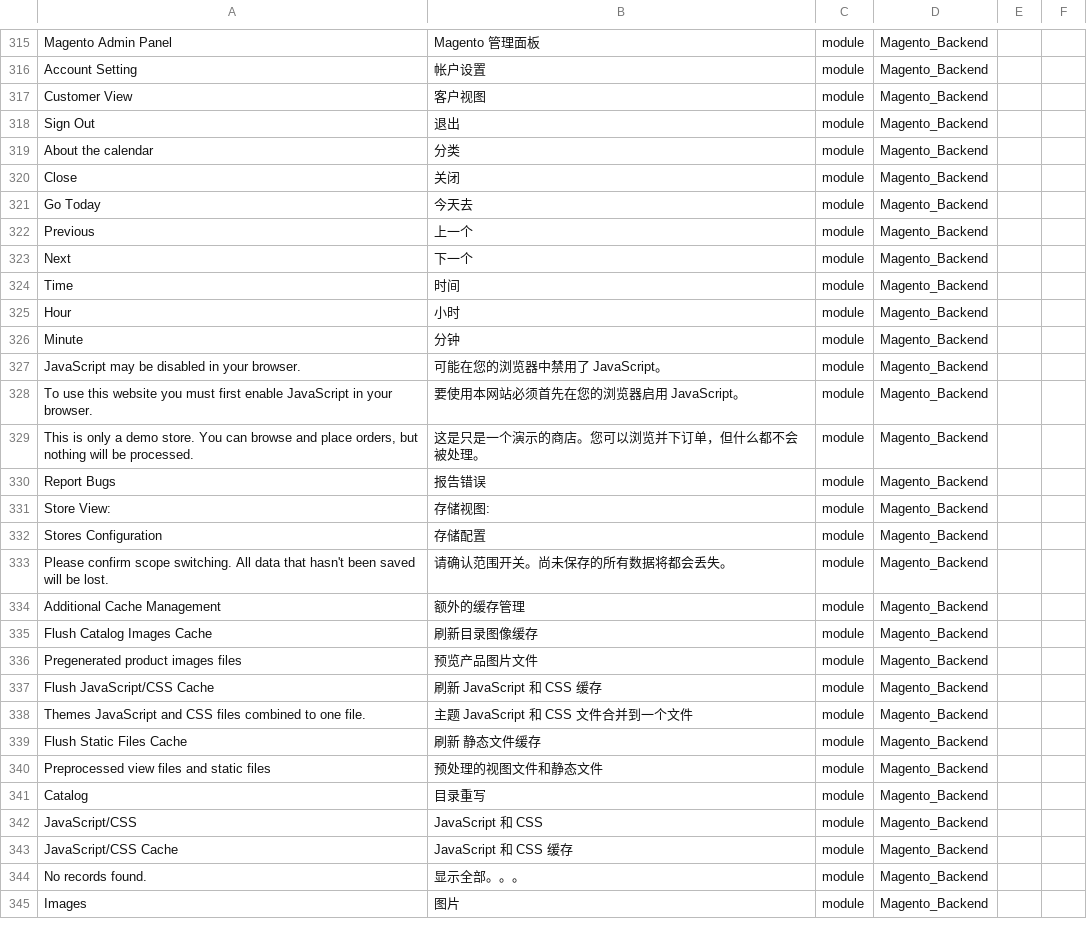
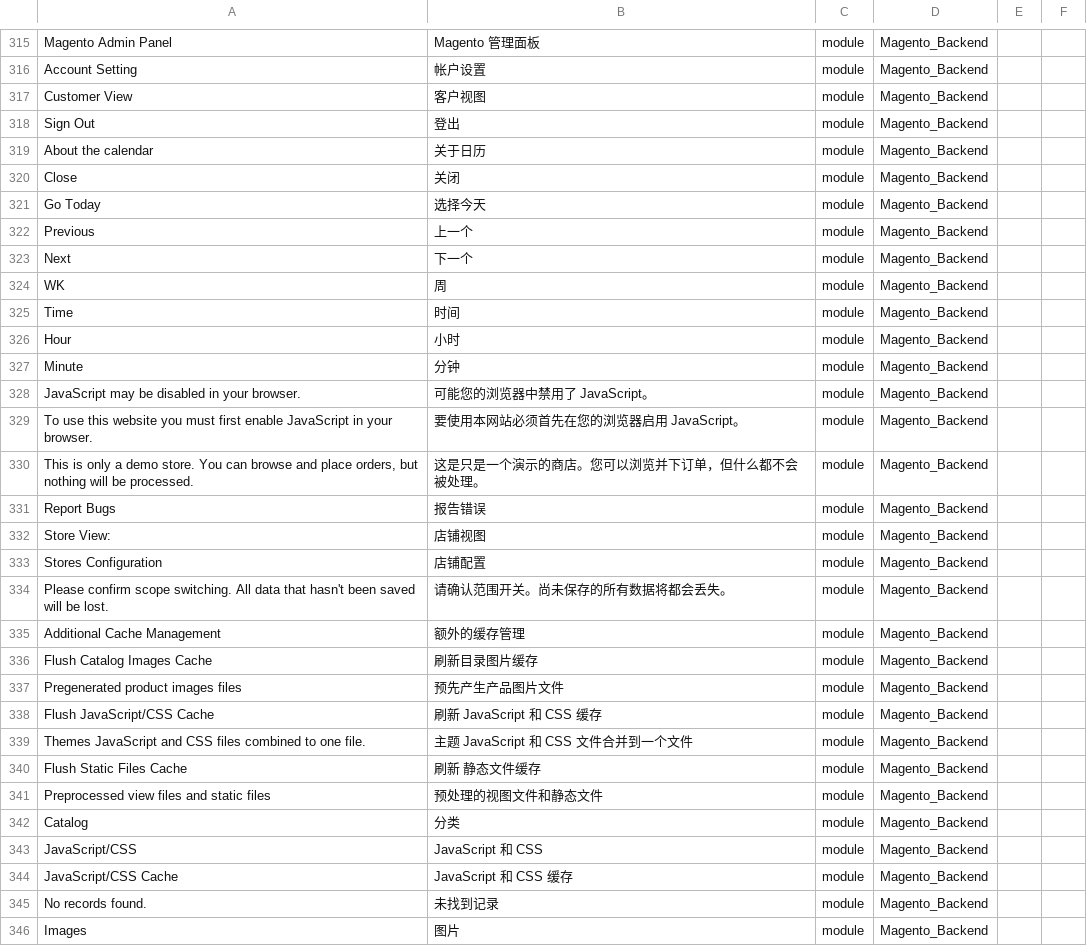
Before and after one commit to shuaiZend/language_zh_cn, a CSV file: zh_Hans_CN.csv, drawn as a sheet; only a part is shown, gaps mark what is left out; addresses are those after the commit; the diff covers the shown part only; the diff names each change by its address in the sheet, - before the commit and + after, or states it on an @@ line.

```diff
--- a/zh_Hans_CN.csv
+++ b/zh_Hans_CN.csv
-B318: 退出
+B318: 登出
-B319: 分类
+B319: 关于日历
-B321: 今天去
+B321: 选择今天
+row 324: WK | 周 | module | Magento_Backend
-B328: 可能在您的浏览器中禁用了 JavaScript。
+B328: 可能您的浏览器中禁用了 JavaScript。
-B332: 存储视图:
+B332: 店铺视图
-B333: 存储配置
+B333: 店铺配置
-B336: 刷新目录图像缓存
+B336: 刷新目录图片缓存
-B337: 预览产品图片文件
+B337: 预先产生产品图片文件
-B342: 目录重写
+B342: 分类
-B345: 显示全部。。。
+B345: 未找到记录
```
Also changed, not shown: 138 edited cells elsewhere in this file, 1 other file.
